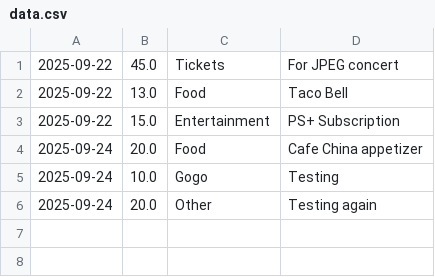
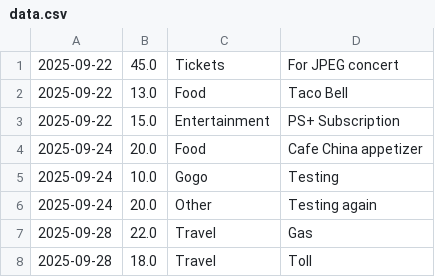
Before and after one commit to jassi-singh02/Personal-Finance-Tracker, a CSV file: data.csv, drawn as a sheet.

```diff
--- a/data.csv
+++ b/data.csv
@@ -6 +6,3 @@
 2025-09-24,20.0,Other,Testing again
+2025-09-28,22.0,Travel,Gas
+2025-09-28,18.0,Travel,Toll
```
Also changed, not shown: 1 other file.
